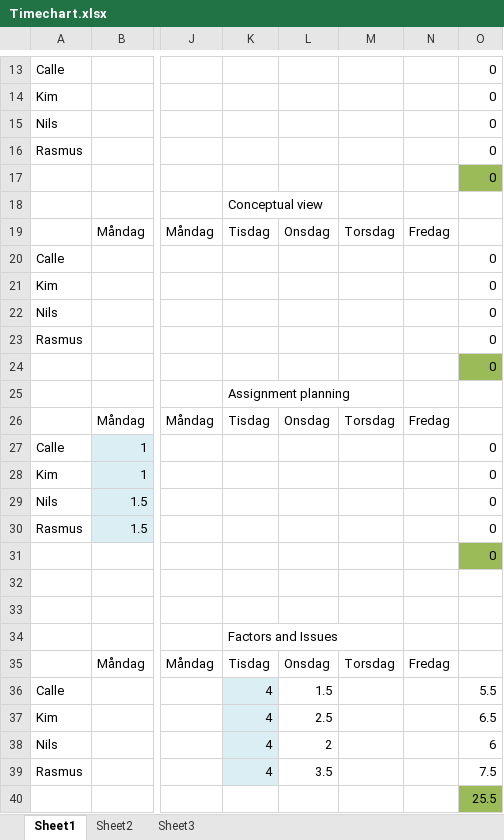
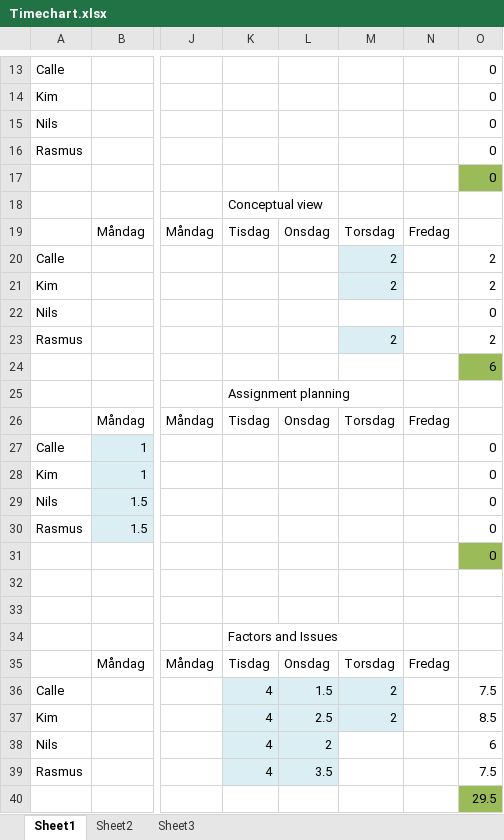
Before and after one commit to XenofoR/PAQ, an Excel workbook: Timechart.xlsx, sheet Sheet1, drawn as a sheet; only a part is shown, gaps mark what is left out; values as stored, in another font and other column widths than the file's, no borders; the diff names each change by its address in the sheet, - before the commit and + after, or states it on an @@ line.

```diff
--- a/Timechart.xlsx (sheet Sheet1)
+++ b/Timechart.xlsx (sheet Sheet1)
-M20:M21: (empty)
+M20:M21: 2
-M20:M21 fill: none
+M20:M21 fill: #DBEEF4
-O20:O21: 0
+O20:O21: 2
-M23: (empty)
+M23: 2
-M23 fill: none
+M23 fill: #DBEEF4
-O23: 0
+O23: 2
-O24: 0
+O24: 6
-L36:M37 fill: none
+L36:M37 fill: #DBEEF4
-M36:M37: (empty)
+M36:M37: 2
-O36: 5.5
+O36: 7.5
-O37: 6.5
+O37: 8.5
-L38:L39 fill: none
+L38:L39 fill: #DBEEF4
-O40: 25.5
+O40: 29.5
```
Also changed, not shown: 4 other files.
